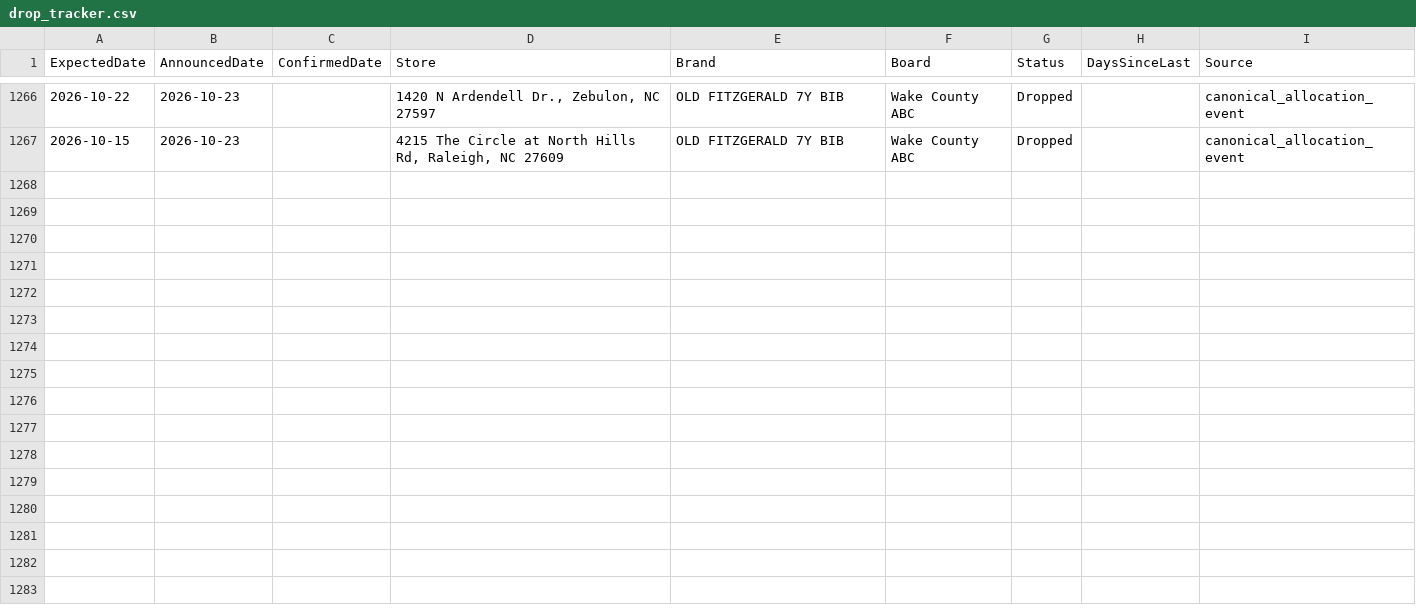
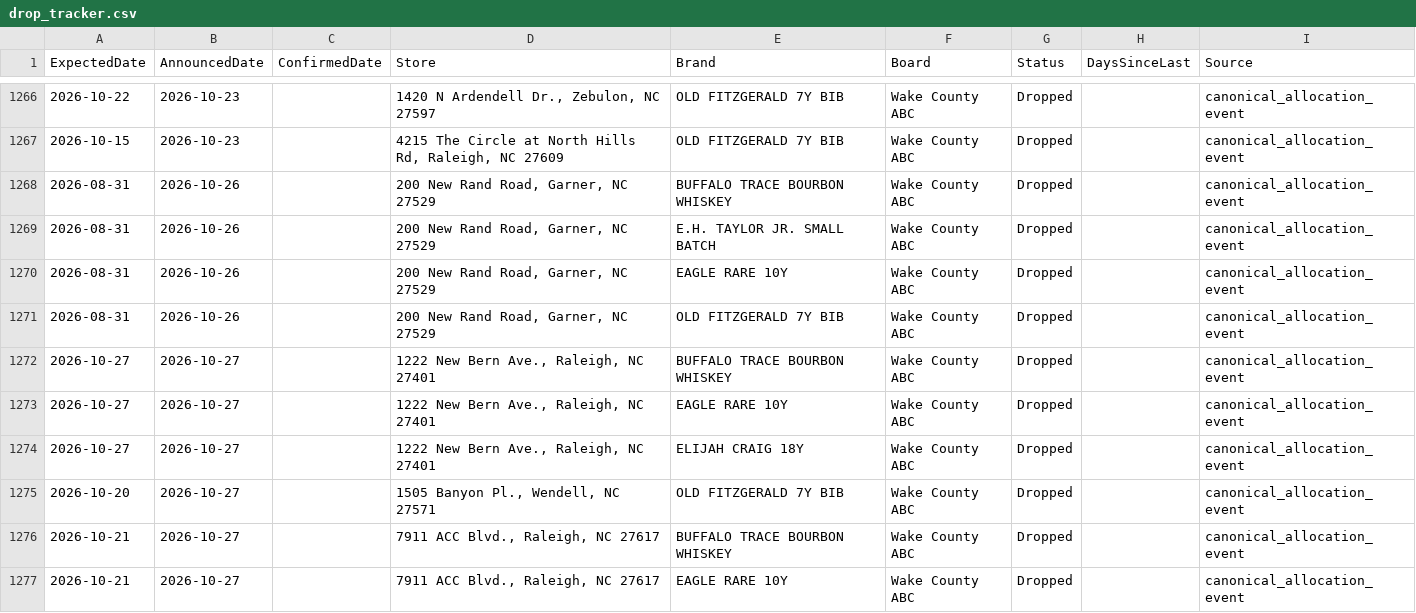
Before and after one commit to bourbonhunter/bourbon-pourcast-frontend, a CSV file: drop_tracker.csv, drawn as a sheet; only a part is shown, gaps mark what is left out.

```diff
--- a/drop_tracker.csv
+++ b/drop_tracker.csv
@@ -1267 +1267,11 @@ ExpectedDate,AnnouncedDate,ConfirmedDate,Store,Brand,Board,Status,DaysSinceLast,
 2026-10-15,2026-10-23,,"4215 The Circle at North Hills Rd, Raleigh, NC 27609",OLD FITZGERALD 7Y BIB,Wake County ABC,Dropped,,canonical_allocation_event
+2026-08-31,2026-10-26,,"200 New Rand Road, Garner, NC 27529",BUFFALO TRACE BOURBON WHISKEY,Wake County ABC,Dropped,,canonical_allocation_event
+2026-08-31,2026-10-26,,"200 New Rand Road, Garner, NC 27529",E.H. TAYLOR JR. SMALL BATCH,Wake County ABC,Dropped,,canonical_allocation_event
+2026-08-31,2026-10-26,,"200 New Rand Road, Garner, NC 27529",EAGLE RARE 10Y,Wake County ABC,Dropped,,canonical_allocation_event
+2026-08-31,2026-10-26,,"200 New Rand Road, Garner, NC 27529",OLD FITZGERALD 7Y BIB,Wake County ABC,Dropped,,canonical_allocation_event
+2026-10-27,2026-10-27,,"1222 New Bern Ave., Raleigh, NC 27401",BUFFALO TRACE BOURBON WHISKEY,Wake County ABC,Dropped,,canonical_allocation_event
+2026-10-27,2026-10-27,,"1222 New Bern Ave., Raleigh, NC 27401",EAGLE RARE 10Y,Wake County ABC,Dropped,,canonical_allocation_event
+2026-10-27,2026-10-27,,"1222 New Bern Ave., Raleigh, NC 27401",ELIJAH CRAIG 18Y,Wake County ABC,Dropped,,canonical_allocation_event
+2026-10-20,2026-10-27,,"1505 Banyon Pl., Wendell, NC 27571",OLD FITZGERALD 7Y BIB,Wake County ABC,Dropped,,canonical_allocation_event
+2026-10-21,2026-10-27,,"7911 ACC Blvd., Raleigh, NC 27617",BUFFALO TRACE BOURBON WHISKEY,Wake County ABC,Dropped,,canonical_allocation_event
+2026-10-21,2026-10-27,,"7911 ACC Blvd., Raleigh, NC 27617",EAGLE RARE 10Y,Wake County ABC,Dropped,,canonical_allocation_event
```
Also changed, not shown: drop_history.csv, 6 other files.
